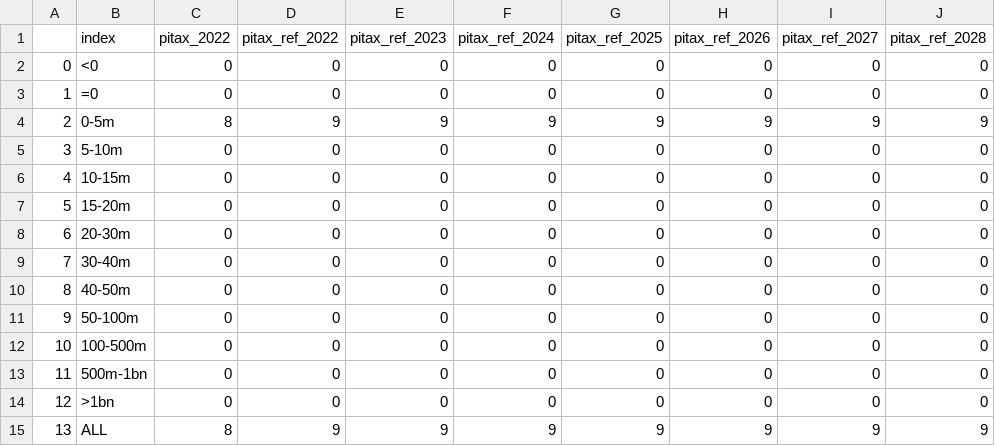
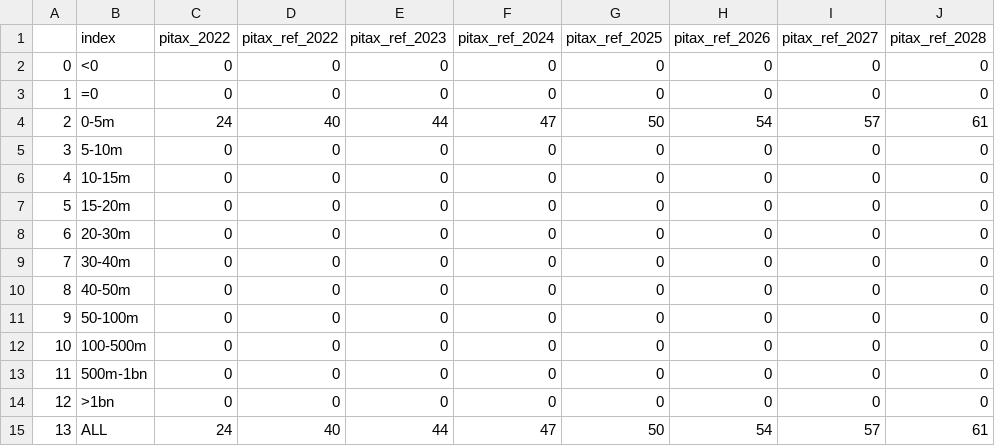
Before and after one commit to Revenue-Academy/Kosovo-PIT-CIT-Tax-Exp-Model, a CSV file: pit_distribution_table_income_bins.csv, drawn as a sheet.

```diff
--- a/pit_distribution_table_income_bins.csv
+++ b/pit_distribution_table_income_bins.csv
@@ -3,3 +3,3 @@
 1,=0,0,0,0,0,0,0,0,0
-2,0-5m,8,9,9,9,9,9,9,9
+2,0-5m,24,40,44,47,50,54,57,61
 3,5-10m,0,0,0,0,0,0,0,0
@@ -14,2 +14,2 @@
 12,>1bn,0,0,0,0,0,0,0,0
-13,ALL,8,9,9,9,9,9,9,9
+13,ALL,24,40,44,47,50,54,57,61
```
Also changed, not shown: pit_distribution_table_top1.csv, pit_etr.csv, 23 other files.
